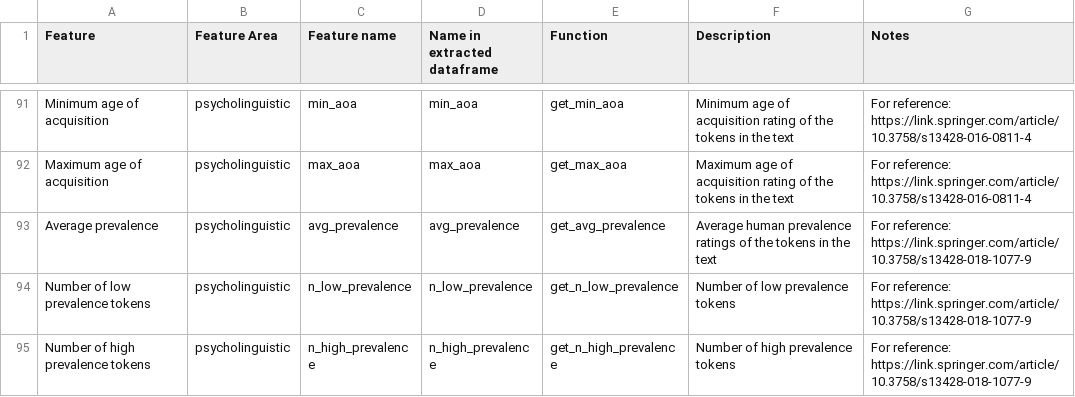
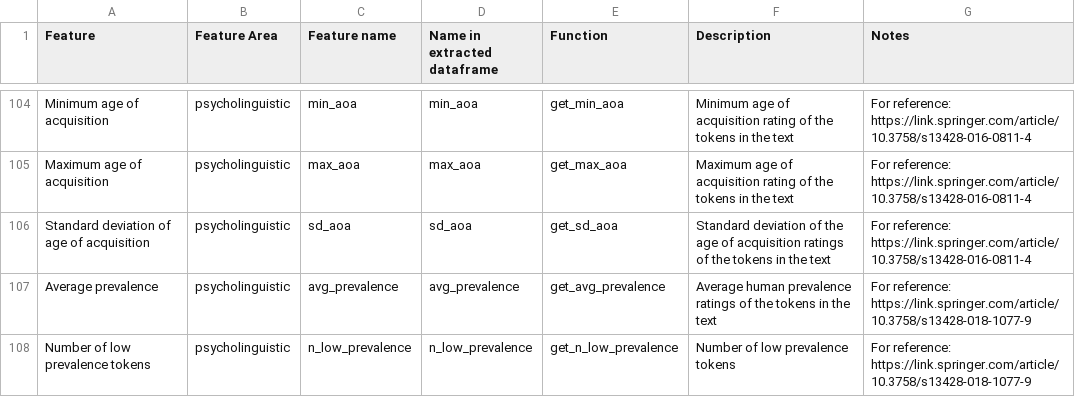
Before and after one commit to mmmaurer/elfen, a CSV file: feature_description.csv, drawn as a sheet; only a part is shown, gaps mark what is left out; the shorter side is filled out with more unchanged rows; the diff covers the shown part only.

Commit message:
implement standard deviation feature for psycholinguistics and emotion

```diff
--- a/feature_description.csv
+++ b/feature_description.csv
@@ -92,2 +105,3 @@ Minimum age of acquisition,psycholinguistic,min_aoa,min_aoa,get_min_aoa,Minimum
 Maximum age of acquisition,psycholinguistic,max_aoa,max_aoa,get_max_aoa,Maximum age of acquisition rating of the tokens in the text,For reference: https://link.springer.com/article/10.3758/s13428-016-0811-4
+Standard deviation of age of acquisition,psycholinguistic,sd_aoa,sd_aoa,get_sd_aoa,Standard deviation of the age of acquisition ratings of the tokens in the text,For reference: https://link.springer.com/article/10.3758/s13428-016-0811-4
 Average prevalence,psycholinguistic,avg_prevalence,avg_prevalence,get_avg_prevalence,Average human prevalence ratings of the tokens in the text,For reference: https://link.springer.com/article/10.3758/s13428-018-1077-9
```
Also changed, not shown: 17 added rows elsewhere in this file, 5 other files.
